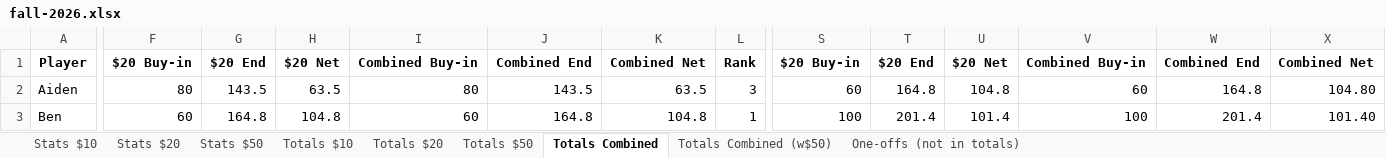
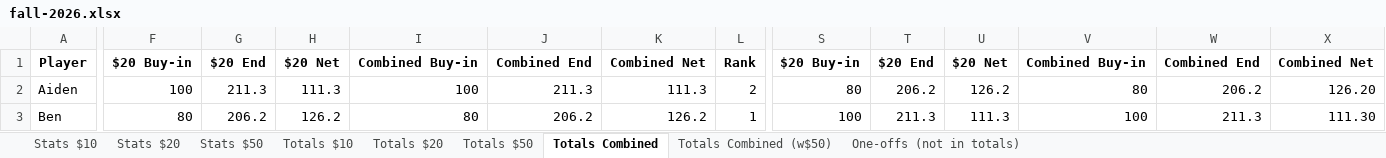
Before and after one commit to bwgoulet/poker-stats, an Excel workbook: data/fall-2026.xlsx, sheet Totals Combined, drawn as a sheet; only a part is shown, gaps mark what is left out; values as stored, in another font and other column widths than the file's, no borders; charts and pictures and conditional formats not drawn; the diff covers the shown part only; the diff names each change by its address in the sheet, - before the commit and + after, or states it on an @@ line.

```diff
--- a/data/fall-2026.xlsx (sheet Totals Combined)
+++ b/data/fall-2026.xlsx (sheet Totals Combined)
-F2: 80
+F2: 100
-G2: 143.5
+G2: 211.3
-H2: 63.5
+H2: 111.3
-I2: 80
+I2: 100
-J2: 143.5
+J2: 211.3
-K2: 63.5
+K2: 111.3
-L2: 3
+L2: 2
-S2: 60
+S2: 80
-T2: 164.8
+T2: 206.2
-U2: 104.8
+U2: 126.2
-V2: 60
+V2: 80
-W2: 164.8
+W2: 206.2
-X2: 104.80
+X2: 126.20
-F3: 60
+F3: 80
-G3: 164.8
+G3: 206.2
-H3: 104.8
+H3: 126.2
-I3: 60
+I3: 80
-J3: 164.8
+J3: 206.2
-K3: 104.8
+K3: 126.2
-T3: 201.4
+T3: 211.3
-U3: 101.4
+U3: 111.3
-W3: 201.4
+W3: 211.3
-X3: 101.40
+X3: 111.30
```
Also changed, not shown: 4 added rows, 4 removed rows and 235 edited cells elsewhere in this sheet, sheet Totals Combined (w$50), sheet Totals $20, sheet Stats $20.
